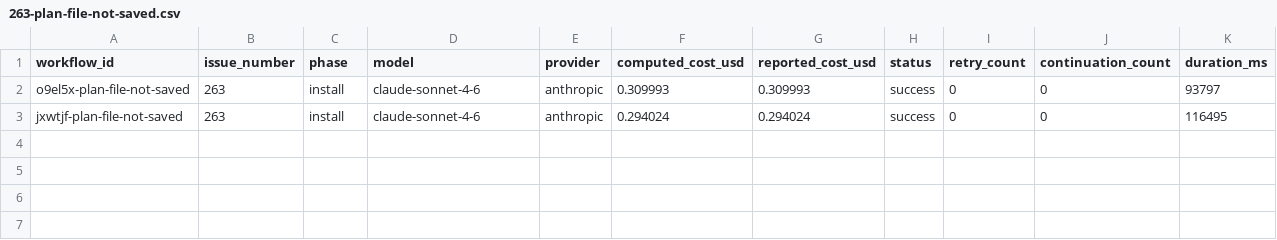
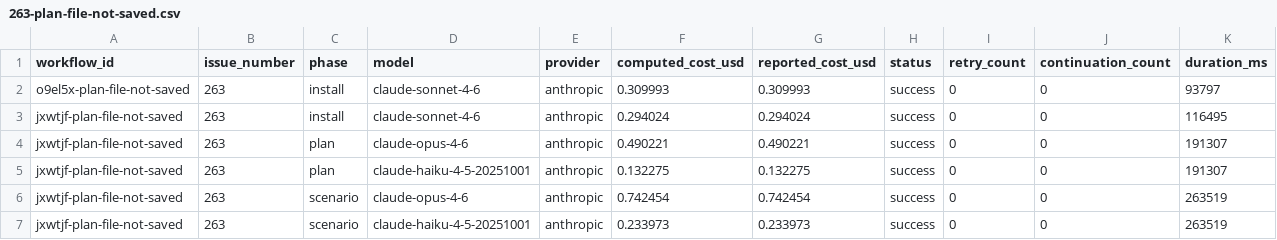
Before and after one commit to paysdoc/AI_Dev_Workflow, a CSV file: projects/AI_Dev_Workflow/263-plan-file-not-saved.csv, drawn as a sheet; only a part is shown; rows hold the shown columns only; the diff names each change by its address in the sheet, - before the commit and + after, or states it on an @@ line.

```diff
--- a/projects/AI_Dev_Workflow/263-plan-file-not-saved.csv
+++ b/projects/AI_Dev_Workflow/263-plan-file-not-saved.csv
+row 4: jxwtjf-plan-file-not-saved | 263 | plan | claude-opus-4-6 | anthropic | 0.490221 | 0.490221 | success | 0 | 0 | 191307
+row 5: jxwtjf-plan-file-not-saved | 263 | plan | claude-haiku-4-5-20251001 | anthropic | 0.132275 | 0.132275 | success | 0 | 0 | 191307
+row 6: jxwtjf-plan-file-not-saved | 263 | scenario | claude-opus-4-6 | anthropic | 0.742454 | 0.742454 | success | 0 | 0 | 263519
+row 7: jxwtjf-plan-file-not-saved | 263 | scenario | claude-haiku-4-5-20251001 | anthropic | 0.233973 | 0.233973 | success | 0 | 0 | 263519
```
Also changed, not shown: projects/AI_Dev_Workflow/total-cost.csv.
